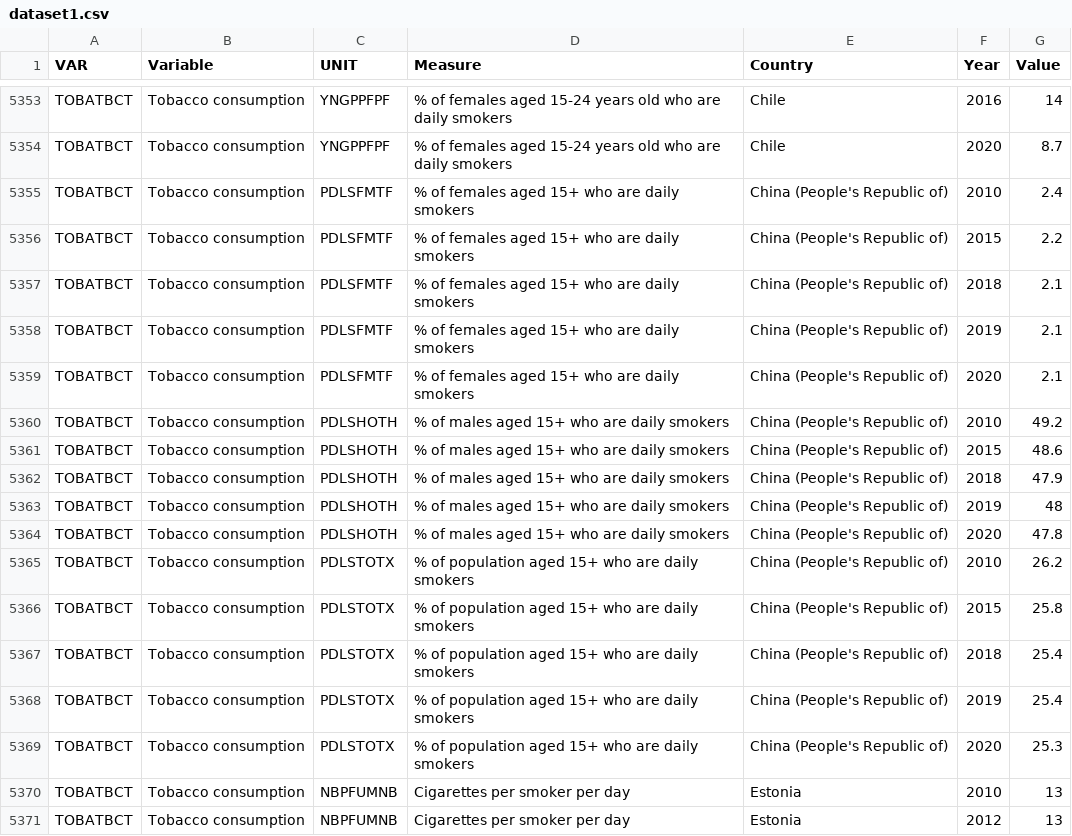
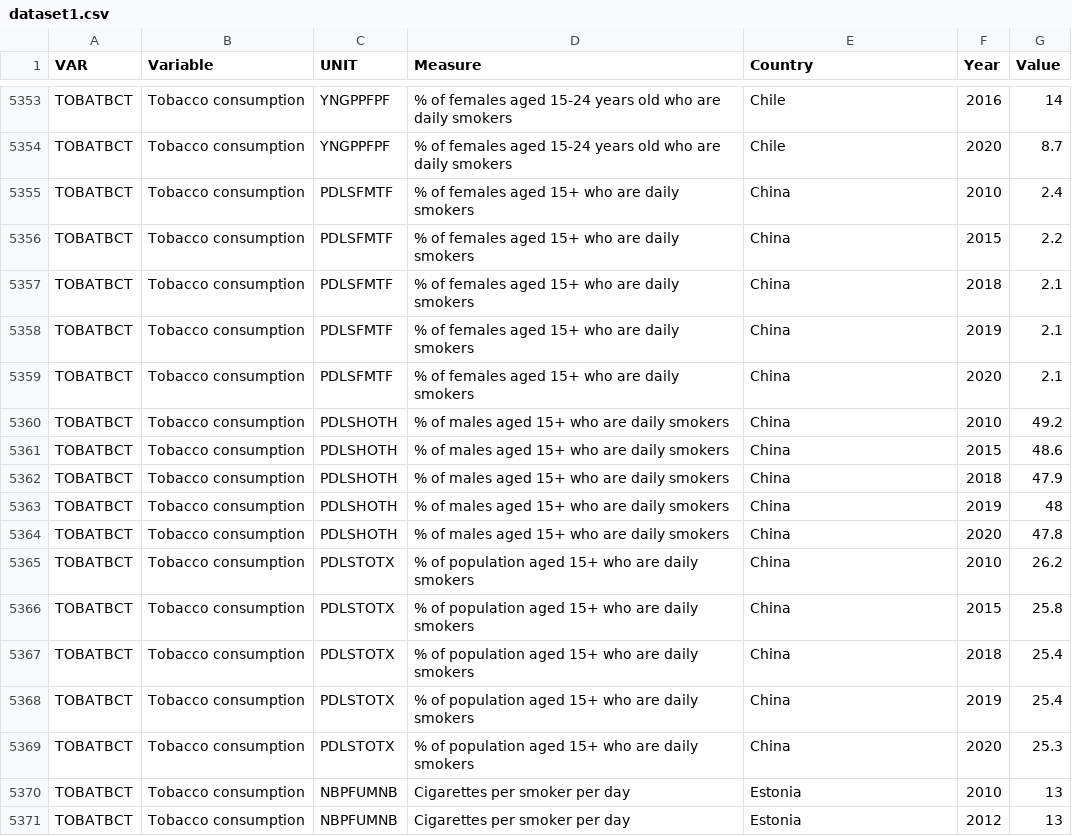
Before and after one commit to Roitta11/Data_Visualization, a CSV file: data/dataset1.csv, drawn as a sheet; only a part is shown, gaps mark what is left out; the diff covers the shown part only.

Commit message:
china name changed

```diff
--- a/data/dataset1.csv
+++ b/data/dataset1.csv
@@ -5354,17 +5354,17 @@ TOBATBCT,Tobacco consumption,YNGPPFPF,% of females aged 15-24 years old who are
 TOBATBCT,Tobacco consumption,YNGPPFPF,% of females aged 15-24 years old who are daily smokers,Chile,2020,8.7
-TOBATBCT,Tobacco consumption,PDLSFMTF,% of females aged 15+ who are daily smokers,China (People's Republic of),2010,2.4
-TOBATBCT,Tobacco consumption,PDLSFMTF,% of females aged 15+ who are daily smokers,China (People's Republic of),2015,2.2
-TOBATBCT,Tobacco consumption,PDLSFMTF,% of females aged 15+ who are daily smokers,China (People's Republic of),2018,2.1
-TOBATBCT,Tobacco consumption,PDLSFMTF,% of females aged 15+ who are daily smokers,China (People's Republic of),2019,2.1
-TOBATBCT,Tobacco consumption,PDLSFMTF,% of females aged 15+ who are daily smokers,China (People's Republic of),2020,2.1
-TOBATBCT,Tobacco consumption,PDLSHOTH,% of males aged 15+ who are daily smokers,China (People's Republic of),2010,49.2
-TOBATBCT,Tobacco consumption,PDLSHOTH,% of males aged 15+ who are daily smokers,China (People's Republic of),2015,48.6
-TOBATBCT,Tobacco consumption,PDLSHOTH,% of males aged 15+ who are daily smokers,China (People's Republic of),2018,47.9
-TOBATBCT,Tobacco consumption,PDLSHOTH,% of males aged 15+ who are daily smokers,China (People's Republic of),2019,48
-TOBATBCT,Tobacco consumption,PDLSHOTH,% of males aged 15+ who are daily smokers,China (People's Republic of),2020,47.8
-TOBATBCT,Tobacco consumption,PDLSTOTX,% of population aged 15+ who are daily smokers,China (People's Republic of),2010,26.2
-TOBATBCT,Tobacco consumption,PDLSTOTX,% of population aged 15+ who are daily smokers,China (People's Republic of),2015,25.8
-TOBATBCT,Tobacco consumption,PDLSTOTX,% of population aged 15+ who are daily smokers,China (People's Republic of),2018,25.4
-TOBATBCT,Tobacco consumption,PDLSTOTX,% of population aged 15+ who are daily smokers,China (People's Republic of),2019,25.4
-TOBATBCT,Tobacco consumption,PDLSTOTX,% of population aged 15+ who are daily smokers,China (People's Republic of),2020,25.3
+TOBATBCT,Tobacco consumption,PDLSFMTF,% of females aged 15+ who are daily smokers,China,2010,2.4
+TOBATBCT,Tobacco consumption,PDLSFMTF,% of females aged 15+ who are daily smokers,China,2015,2.2
+TOBATBCT,Tobacco consumption,PDLSFMTF,% of females aged 15+ who are daily smokers,China,2018,2.1
+TOBATBCT,Tobacco consumption,PDLSFMTF,% of females aged 15+ who are daily smokers,China,2019,2.1
+TOBATBCT,Tobacco consumption,PDLSFMTF,% of females aged 15+ who are daily smokers,China,2020,2.1
+TOBATBCT,Tobacco consumption,PDLSHOTH,% of males aged 15+ who are daily smokers,China,2010,49.2
+TOBATBCT,Tobacco consumption,PDLSHOTH,% of males aged 15+ who are daily smokers,China,2015,48.6
+TOBATBCT,Tobacco consumption,PDLSHOTH,% of males aged 15+ who are daily smokers,China,2018,47.9
+TOBATBCT,Tobacco consumption,PDLSHOTH,% of males aged 15+ who are daily smokers,China,2019,48
+TOBATBCT,Tobacco consumption,PDLSHOTH,% of males aged 15+ who are daily smokers,China,2020,47.8
+TOBATBCT,Tobacco consumption,PDLSTOTX,% of population aged 15+ who are daily smokers,China,2010,26.2
+TOBATBCT,Tobacco consumption,PDLSTOTX,% of population aged 15+ who are daily smokers,China,2015,25.8
+TOBATBCT,Tobacco consumption,PDLSTOTX,% of population aged 15+ who are daily smokers,China,2018,25.4
+TOBATBCT,Tobacco consumption,PDLSTOTX,% of population aged 15+ who are daily smokers,China,2019,25.4
+TOBATBCT,Tobacco consumption,PDLSTOTX,% of population aged 15+ who are daily smokers,China,2020,25.3
 TOBATBCT,Tobacco consumption,NBPFUMNB,Cigarettes per smoker per day,Estonia,2010,13
```
Also changed, not shown: 100 edited cells elsewhere in this file, 1 other file.
